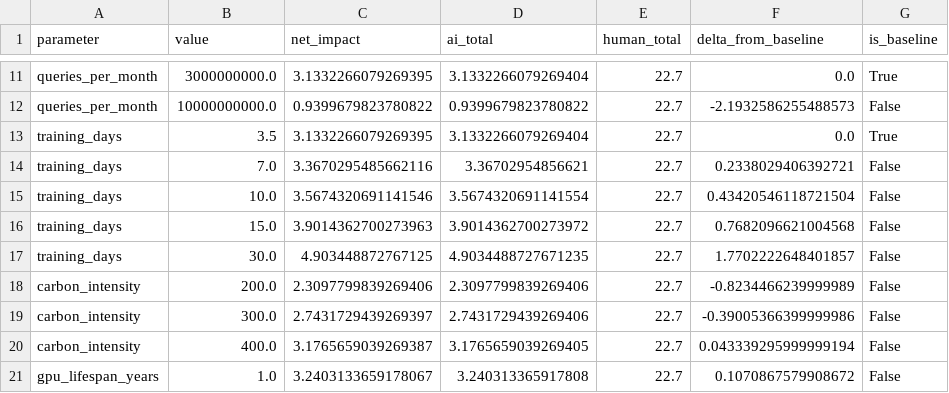
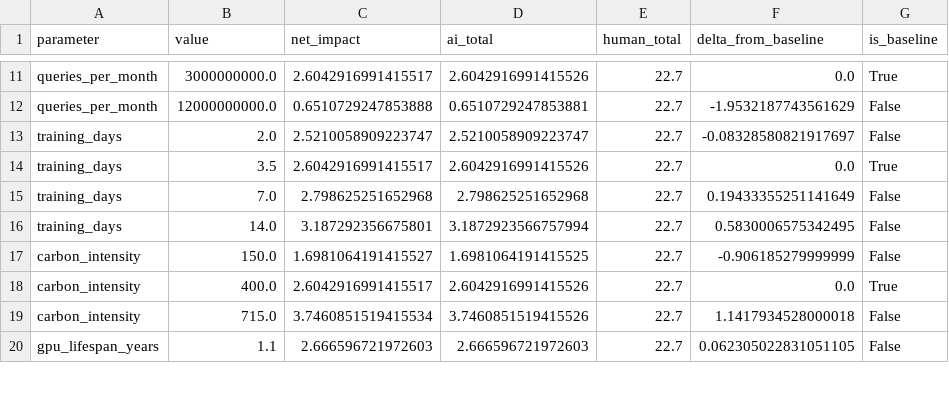
Before and after one commit to jmcook1186/ai-net-impacts, a CSV file: sensitivity_analysis.csv, drawn as a sheet; only a part is shown, gaps mark what is left out; removed rows and columns are numbered as before the commit, all else as after; the diff covers the shown part only; the diff names each change by its address in the sheet, - before the commit and + after, or states it on an @@ line.

Commit message:
update param values and tidy plot

```diff
--- a/sensitivity_analysis.csv
+++ b/sensitivity_analysis.csv
-C11 (net_impact): 3.1332266079269395
+C11 (net_impact): 2.6042916991415517
-D11 (ai_total): 3.1332266079269404
+D11 (ai_total): 2.6042916991415526
-B12 (value): 10000000000.0
+B12 (value): 12000000000.0
-C12 (net_impact): 0.9399679823780822
+C12 (net_impact): 0.6510729247853888
-D12 (ai_total): 0.9399679823780822
+D12 (ai_total): 0.6510729247853881
-F12 (delta_from_baseline): -2.1932586255488573
+F12 (delta_from_baseline): -1.9532187743561629
+row 13: training_days | 2.0 | 2.5210058909223747 | 2.5210058909223747 | 22.7 | -0.08328580821917697 | False
-C14 (net_impact): 3.1332266079269395
+C14 (net_impact): 2.6042916991415517
-D14 (ai_total): 3.1332266079269404
+D14 (ai_total): 2.6042916991415526
-C15 (net_impact): 3.3670295485662116
+C15 (net_impact): 2.798625251652968
-D15 (ai_total): 3.36702954856621
+D15 (ai_total): 2.798625251652968
-F15 (delta_from_baseline): 0.2338029406392721
+F15 (delta_from_baseline): 0.19433355251141649
-B16 (value): 10.0
+B16 (value): 14.0
-C16 (net_impact): 3.5674320691141546
+C16 (net_impact): 3.187292356675801
-D16 (ai_total): 3.5674320691141554
+D16 (ai_total): 3.1872923566757994
-F16 (delta_from_baseline): 0.43420546118721504
+F16 (delta_from_baseline): 0.5830006575342495
-row 16: training_days | 15.0 | 3.9014362700273963 | 3.9014362700273972 | 22.7 | 0.7682096621004568 | False
-row 17: training_days | 30.0 | 4.903448872767125 | 4.9034488727671235 | 22.7 | 1.7702222648401857 | False
-B17 (value): 200.0
+B17 (value): 150.0
-C17 (net_impact): 2.3097799839269406
+C17 (net_impact): 1.6981064191415527
-D17 (ai_total): 2.3097799839269406
+D17 (ai_total): 1.6981064191415525
-F17 (delta_from_baseline): -0.8234466239999989
+F17 (delta_from_baseline): -0.906185279999999
-row 19: carbon_intensity | 300.0 | 2.7431729439269397 | 2.7431729439269406 | 22.7 | -0.39005366399999986 | False
-C18 (net_impact): 3.1765659039269387
+C18 (net_impact): 2.6042916991415517
-D18 (ai_total): 3.1765659039269405
+D18 (ai_total): 2.6042916991415526
-F18 (delta_from_baseline): 0.043339295999999194
+F18 (delta_from_baseline): 0.0
-G18 (is_baseline): False
+G18 (is_baseline): True
+row 19: carbon_intensity | 715.0 | 3.7460851519415534 | 3.7460851519415526 | 22.7 | 1.1417934528000018 | False
-B20 (value): 1.0
+B20 (value): 1.1
-C20 (net_impact): 3.2403133659178067
+C20 (net_impact): 2.666596721972603
-D20 (ai_total): 3.240313365917808
+D20 (ai_total): 2.666596721972603
-F20 (delta_from_baseline): 0.1070867579908672
+F20 (delta_from_baseline): 0.062305022831051105
```
Also changed, not shown: 4 removed rows and 56 edited cells elsewhere in this file, scenario_analysis.csv, 1 other file.
